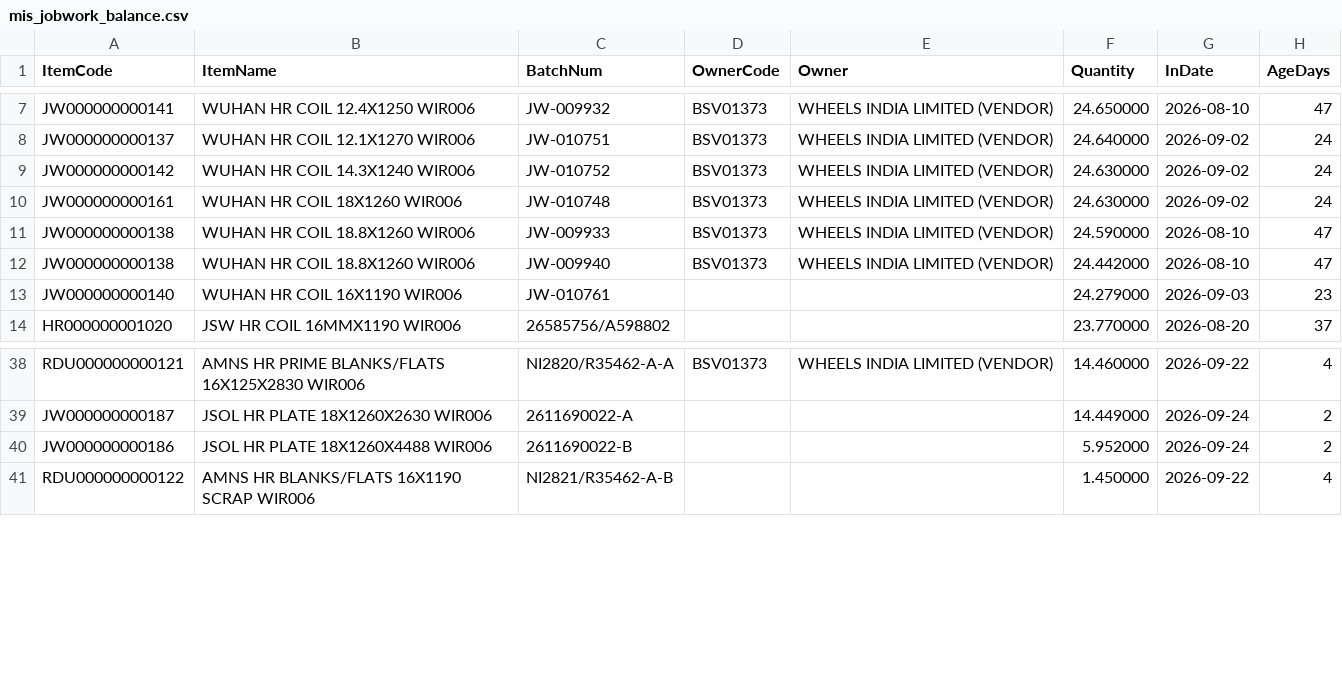
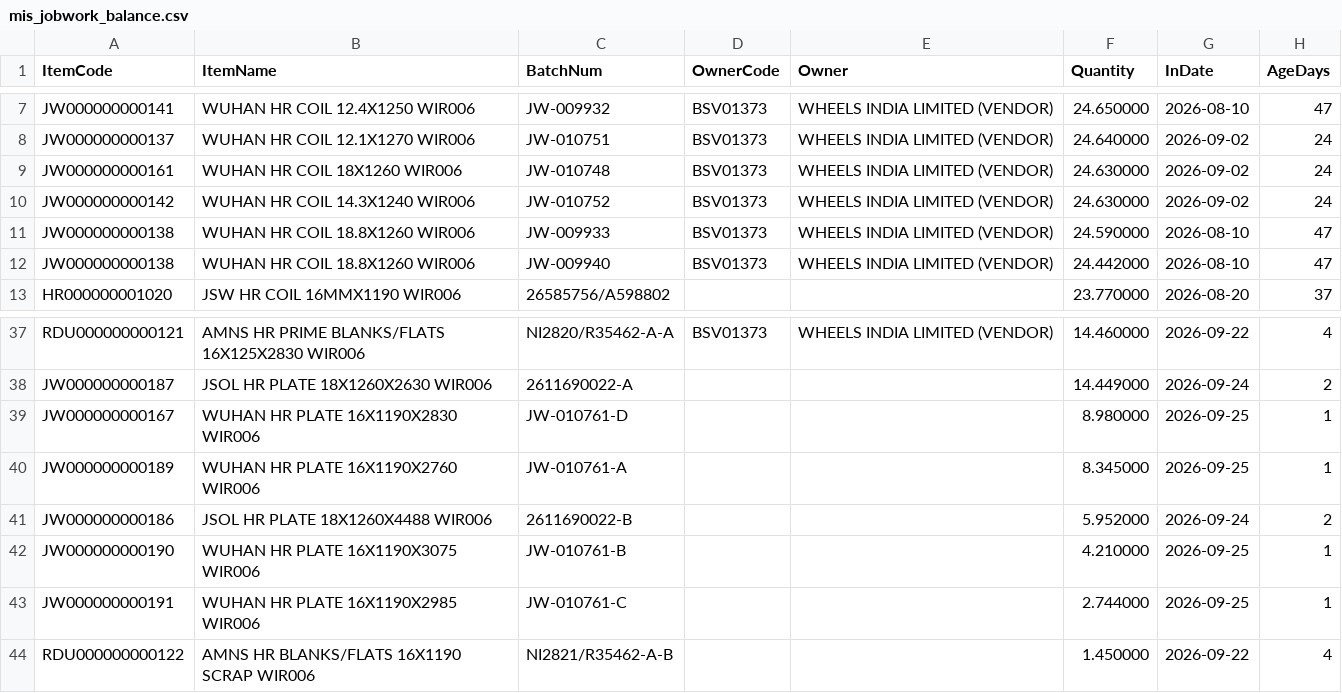
Before and after one commit to BSC23609/mis-portal, a CSV file: stock/mis_jobwork_balance.csv, drawn as a sheet; only a part is shown, gaps mark what is left out.

```diff
--- a/stock/mis_jobwork_balance.csv
+++ b/stock/mis_jobwork_balance.csv
@@ -8,7 +8,6 @@ JW000000000141,WUHAN HR COIL 12.4X1250 WIR006,JW-009932,BSV01373,WHEELS INDIA LI
 JW000000000137,WUHAN HR COIL 12.1X1270 WIR006,JW-010751,BSV01373,WHEELS INDIA LIMITED (VENDOR),24.640000,2026-09-02,24
+JW000000000161,WUHAN HR COIL 18X1260 WIR006,JW-010748,BSV01373,WHEELS INDIA LIMITED (VENDOR),24.630000,2026-09-02,24
 JW000000000142,WUHAN HR COIL 14.3X1240 WIR006,JW-010752,BSV01373,WHEELS INDIA LIMITED (VENDOR),24.630000,2026-09-02,24
-JW000000000161,WUHAN HR COIL 18X1260 WIR006,JW-010748,BSV01373,WHEELS INDIA LIMITED (VENDOR),24.630000,2026-09-02,24
 JW000000000138,WUHAN HR COIL 18.8X1260 WIR006,JW-009933,BSV01373,WHEELS INDIA LIMITED (VENDOR),24.590000,2026-08-10,47
 JW000000000138,WUHAN HR COIL 18.8X1260 WIR006,JW-009940,BSV01373,WHEELS INDIA LIMITED (VENDOR),24.442000,2026-08-10,47
-JW000000000140,WUHAN HR COIL 16X1190 WIR006,JW-010761,,,24.279000,2026-09-03,23
 HR000000001020,JSW HR COIL 16MMX1190 WIR006,26585756/A598802,,,23.770000,2026-08-20,37
@@ -39,3 +38,7 @@ RDU000000000121,AMNS HR PRIME BLANKS/FLATS 16X125X2830 WIR006,NI2820/R35462-A-A,
 JW000000000187,JSOL HR PLATE 18X1260X2630 WIR006,2611690022-A,,,14.449000,2026-09-24,2
+JW000000000167,WUHAN HR PLATE 16X1190X2830 WIR006,JW-010761-D,,,8.980000,2026-09-25,1
+JW000000000189,WUHAN HR PLATE 16X1190X2760 WIR006,JW-010761-A,,,8.345000,2026-09-25,1
 JW000000000186,JSOL HR PLATE 18X1260X4488 WIR006,2611690022-B,,,5.952000,2026-09-24,2
+JW000000000190,WUHAN HR PLATE 16X1190X3075 WIR006,JW-010761-B,,,4.210000,2026-09-25,1
+JW000000000191,WUHAN HR PLATE 16X1190X2985 WIR006,JW-010761-C,,,2.744000,2026-09-25,1
 RDU000000000122,AMNS HR  BLANKS/FLATS 16X1190 SCRAP  WIR006,NI2821/R35462-A-B,,,1.450000,2026-09-22,4
```
Also changed, not shown: stock/mis_jobwork_flow.csv, stock/mis_stock.csv, 3 other files.
